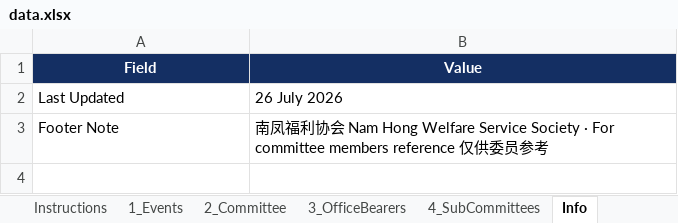
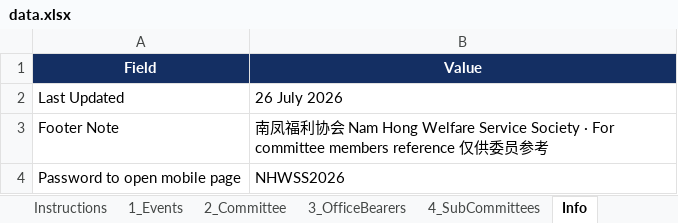
Before and after one commit to NamHongWelfareSS/Member-Handbook, an Excel workbook: data.xlsx, sheet Info, drawn as a sheet; values as stored, in another font and other column widths than the file's, no borders; the diff names each change by its address in the sheet, - before the commit and + after, or states it on an @@ line.

```diff
--- a/data.xlsx (sheet Info)
+++ b/data.xlsx (sheet Info)
+row 4: Password to open mobile page | NHWSS2026
```
Also changed, not shown: 1 other file.
